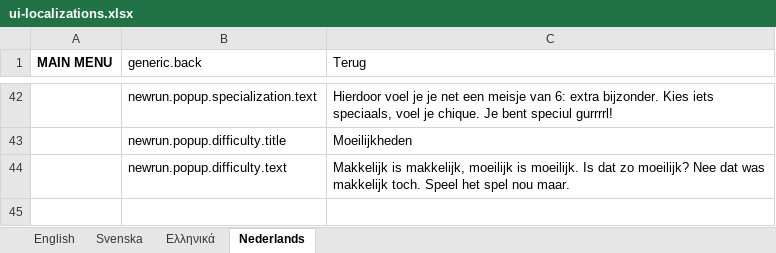
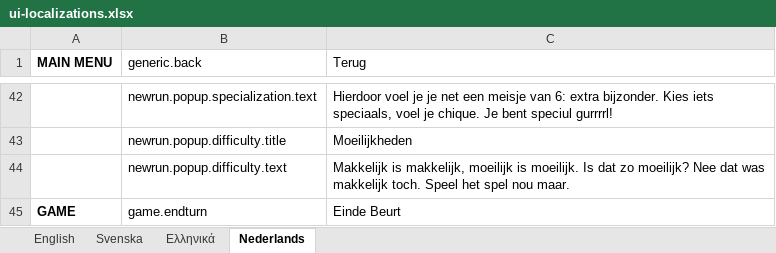
Before and after one commit to marcakafoddex/neutropia-data, an Excel workbook: game/ui-localizations.xlsx, sheet Nederlands, drawn as a sheet; only a part is shown, gaps mark what is left out; values as stored, in another font and other column widths than the file's, no borders; the diff names each change by its address in the sheet, - before the commit and + after, or states it on an @@ line.

```diff
--- a/game/ui-localizations.xlsx (sheet Nederlands)
+++ b/game/ui-localizations.xlsx (sheet Nederlands)
+row 45: GAME | game.endturn | Einde Beurt
```
Also changed, not shown: sheet Svenska, sheet Ελληνικά, sheet English, 13 other files.
